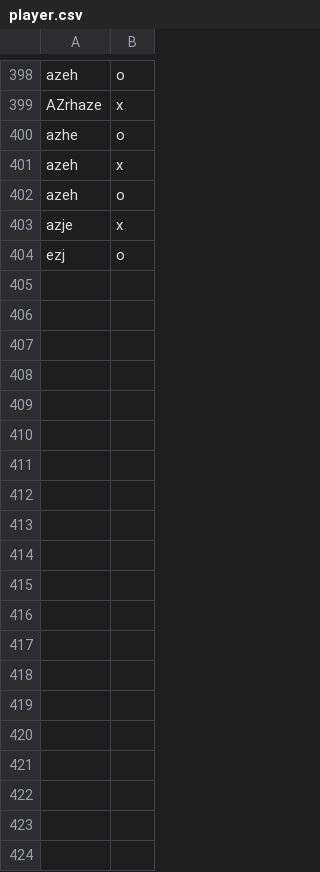
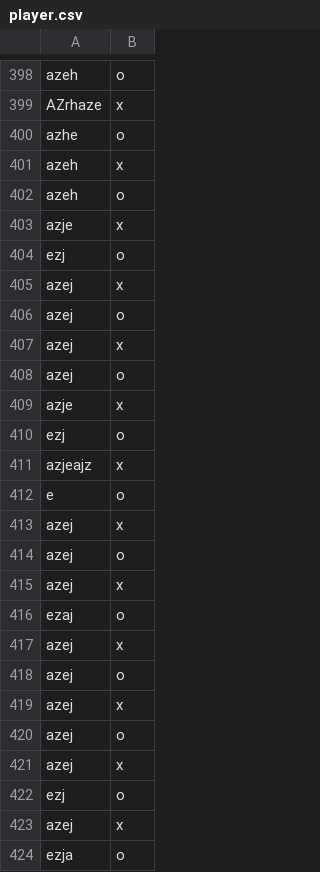
Before and after one commit to Segrelove/morpion, a CSV file: db/player.csv, drawn as a sheet; only a part is shown, gaps mark what is left out; the diff covers the shown part only.

```diff
--- a/db/player.csv
+++ b/db/player.csv
@@ -404 +404,21 @@ azje,x
 ezj,o
+azej,x
+azej,o
+azej,x
+azej,o
+azje,x
+ezj,o
+azjeajz,x
+e,o
+azej,x
+azej,o
+azej,x
+ezaj,o
+azej,x
+azej,o
+azej,x
+azej,o
+azej,x
+ezj,o
+azej,x
+ezja,o
```
Also changed, not shown: 34 added rows elsewhere in this file, 2 other files.
